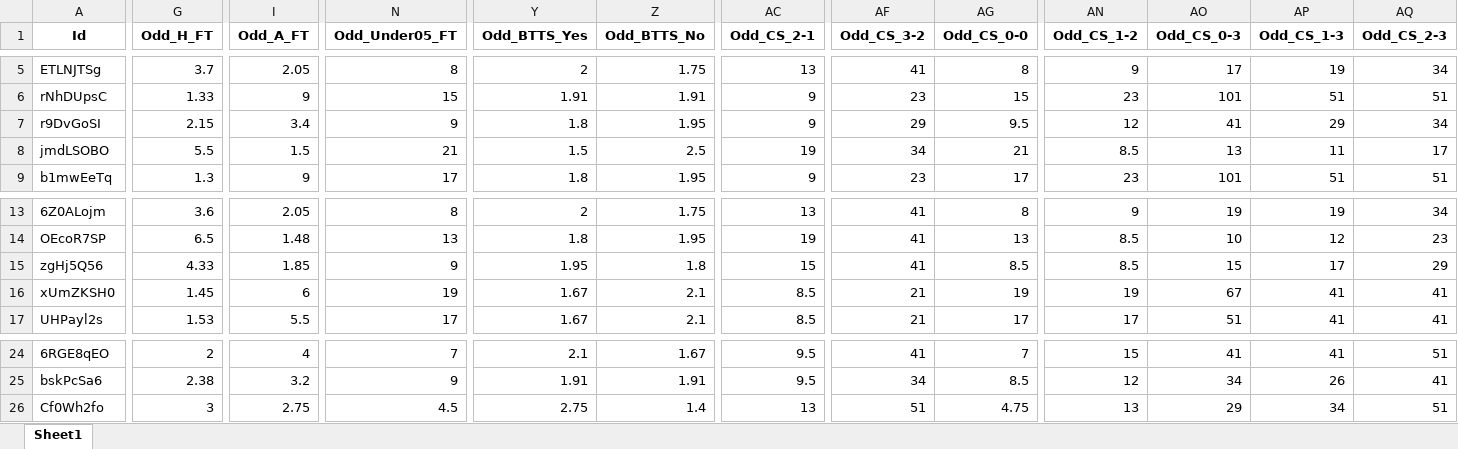
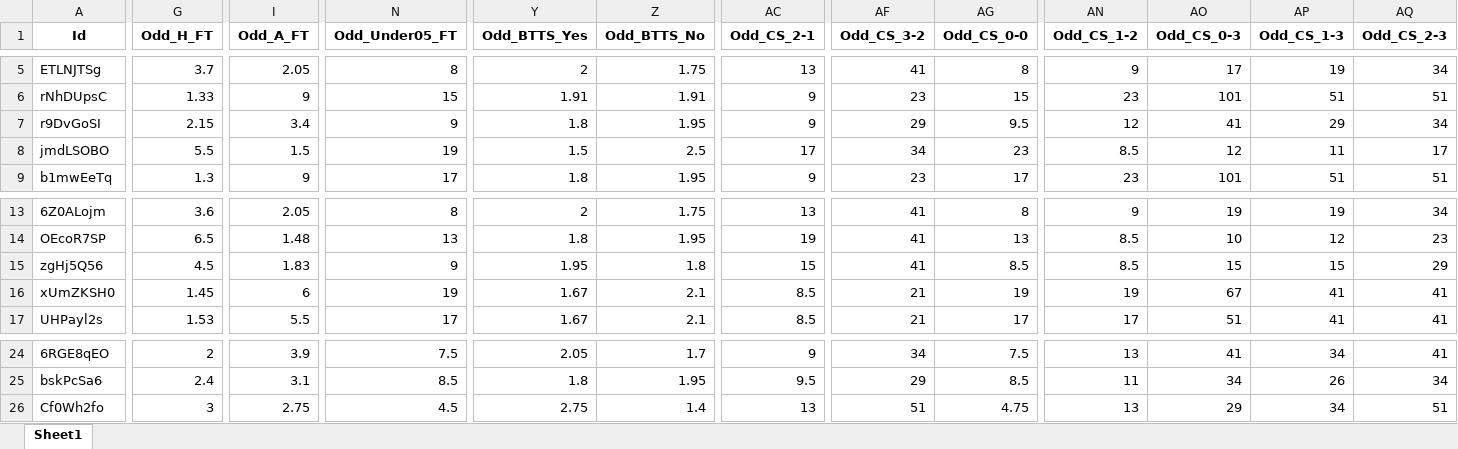
Before and after one commit to mtprado88/jogos_full, an Excel workbook: Jogos_da_Semana_FlashScore_2025-02-23.xlsx, sheet Sheet1, drawn as a sheet; only a part is shown, gaps mark what is left out; values as stored, in another font and other column widths than the file's, no borders; the diff covers the shown part only; the diff names each change by its address in the sheet, - before the commit and + after, or states it on an @@ line.

```diff
--- a/Jogos_da_Semana_FlashScore_2025-02-23.xlsx (sheet Sheet1)
+++ b/Jogos_da_Semana_FlashScore_2025-02-23.xlsx (sheet Sheet1)
-N8 (Odd_Under05_FT): 21
+N8 (Odd_Under05_FT): 19
-AC8 (Odd_CS_2-1): 19
+AC8 (Odd_CS_2-1): 17
-AG8 (Odd_CS_0-0): 21
+AG8 (Odd_CS_0-0): 23
-AO8 (Odd_CS_0-3): 13
+AO8 (Odd_CS_0-3): 12
-G15 (Odd_H_FT): 4.33
+G15 (Odd_H_FT): 4.5
-I15 (Odd_A_FT): 1.85
+I15 (Odd_A_FT): 1.83
-AP15 (Odd_CS_1-3): 17
+AP15 (Odd_CS_1-3): 15
-I24 (Odd_A_FT): 4
+I24 (Odd_A_FT): 3.9
-N24 (Odd_Under05_FT): 7
+N24 (Odd_Under05_FT): 7.5
-Y24 (Odd_BTTS_Yes): 2.1
+Y24 (Odd_BTTS_Yes): 2.05
-Z24 (Odd_BTTS_No): 1.67
+Z24 (Odd_BTTS_No): 1.7
-AC24 (Odd_CS_2-1): 9.5
+AC24 (Odd_CS_2-1): 9
-AF24 (Odd_CS_3-2): 41
+AF24 (Odd_CS_3-2): 34
-AG24 (Odd_CS_0-0): 7
+AG24 (Odd_CS_0-0): 7.5
-AN24 (Odd_CS_1-2): 15
+AN24 (Odd_CS_1-2): 13
-AP24 (Odd_CS_1-3): 41
+AP24 (Odd_CS_1-3): 34
-AQ24 (Odd_CS_2-3): 51
+AQ24 (Odd_CS_2-3): 41
-G25 (Odd_H_FT): 2.38
+G25 (Odd_H_FT): 2.4
-I25 (Odd_A_FT): 3.2
+I25 (Odd_A_FT): 3.1
-N25 (Odd_Under05_FT): 9
+N25 (Odd_Under05_FT): 8.5
-Y25 (Odd_BTTS_Yes): 1.91
+Y25 (Odd_BTTS_Yes): 1.8
-Z25 (Odd_BTTS_No): 1.91
+Z25 (Odd_BTTS_No): 1.95
-AF25 (Odd_CS_3-2): 34
+AF25 (Odd_CS_3-2): 29
-AN25 (Odd_CS_1-2): 12
+AN25 (Odd_CS_1-2): 11
-AQ25 (Odd_CS_2-3): 41
+AQ25 (Odd_CS_2-3): 34
```
Also changed, not shown: 1 removed row and 392 edited cells elsewhere in this sheet.
